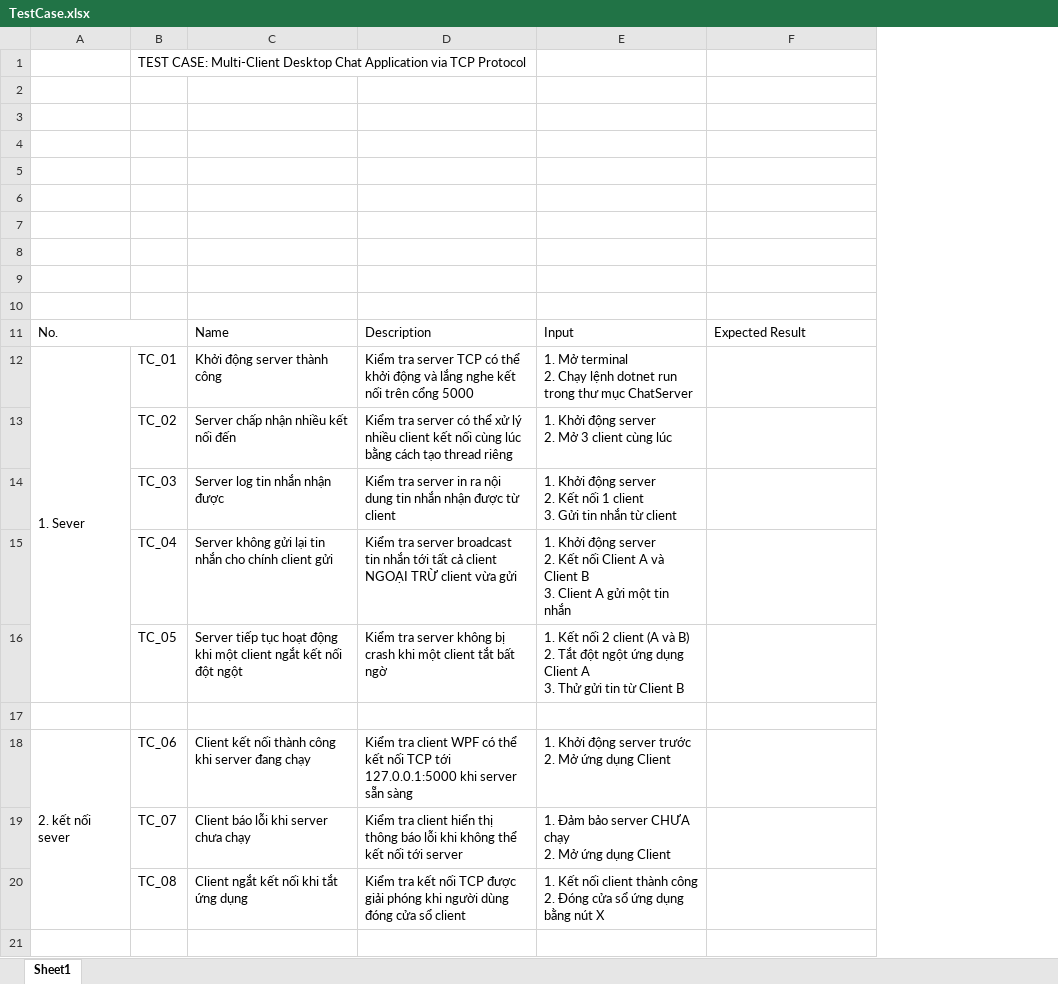
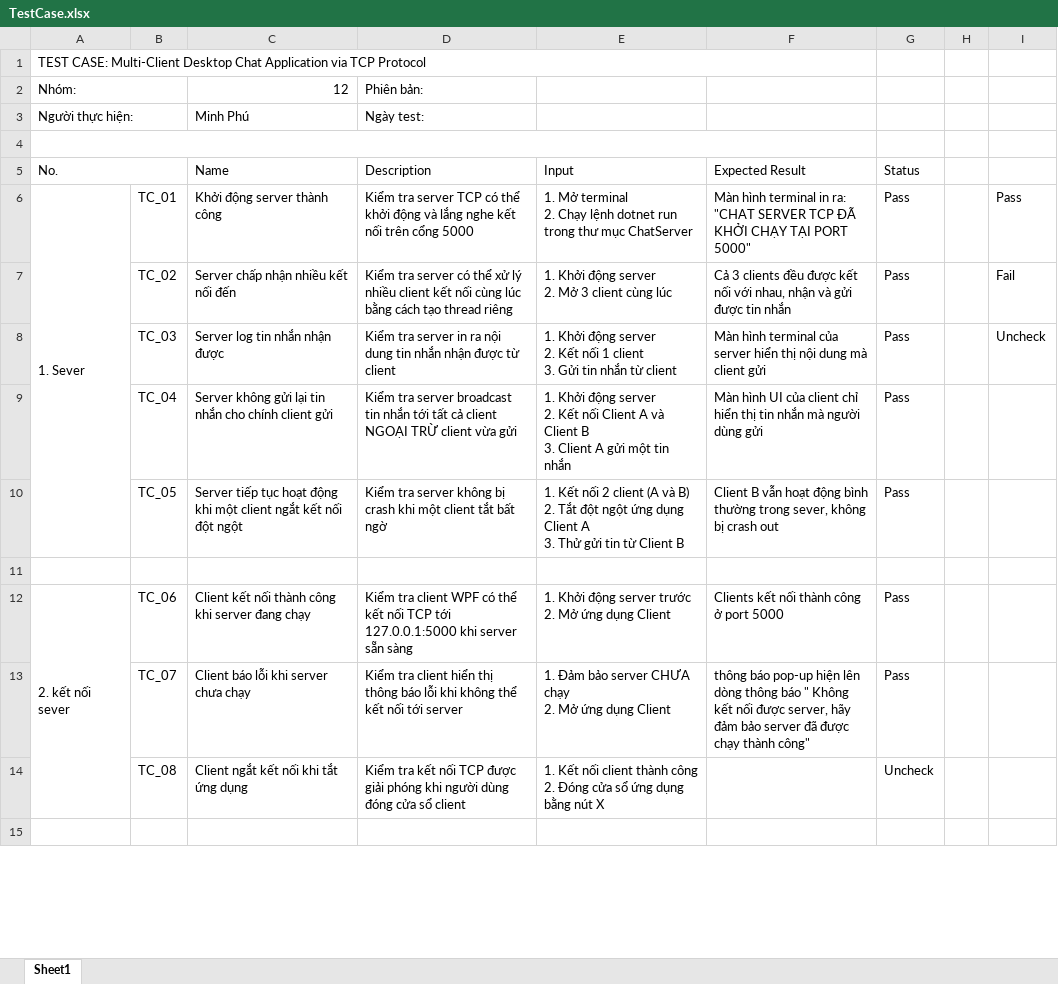
Before and after one commit to semiprofan/GR12---LTMang, an Excel workbook: Extra/TestCase.xlsx, sheet Sheet1, drawn as a sheet; only a part is shown; values as stored, in another font and other column widths than the file's, no cell formats; removed rows and columns are numbered as before the commit, all else as after; the diff names each change by its address in the sheet, - before the commit and + after, or states it on an @@ line.

Commit message:
Pending testcase

```diff
--- a/Extra/TestCase.xlsx (sheet Sheet1)
+++ b/Extra/TestCase.xlsx (sheet Sheet1)
+column G, rows 5-14: Status | Pass | Pass | Pass | Pass | Pass |  | Pass | Pass | Uncheck
+column H, empty
+column I, rows 6-8: Pass | Fail | Uncheck
-row 1:  | TEST CASE: Multi-Client Desktop Chat Application via TCP Protocol
-A1: (empty)
+A1: TEST CASE: Multi-Client Desktop Chat Application via TCP Protocol
+A1:F1 merged
-row 2: (empty)
+row 2: Nhóm: |  | 12 | Phiên bản:
+A2:B2 merged
-row 3: (empty)
+row 3: Người thực hiện: |  | Minh Phú | Ngày test:
+A3:B3 merged
-row 5: (empty)
-row 6: (empty)
-row 7: (empty)
-row 8: (empty)
-row 9: (empty)
+A4:F4 merged
-F6: (empty)
+F6: Màn hình terminal in ra: "CHAT SERVER TCP ĐÃ KHỞI CHẠY TẠI PORT 5000"
-F7: (empty)
+F7: Cả 3 clients đều được kết nối với nhau, nhận và gửi được tin nhắn
-F8: (empty)
+F8: Màn hình terminal của server hiển thị nội dung mà client gửi
-F9: (empty)
+F9: Màn hình UI của client chỉ hiển thị tin nhắn mà người dùng gửi
-F10: (empty)
+F10: Client B vẫn hoạt động bình thường trong sever, không bị crash out
-F12: (empty)
+F12: Clients kết nối thành công ở port 5000
-F13: (empty)
+F13: thông báo pop-up hiện lên dòng thông báo " Không kết nối được server, hãy đảm bảo server đã được chạy thành công"
```
Also changed, not shown: cell formats.
